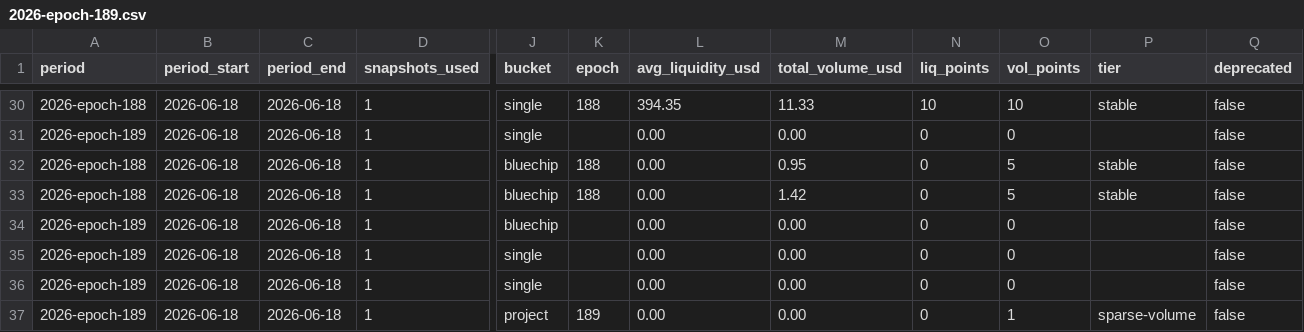
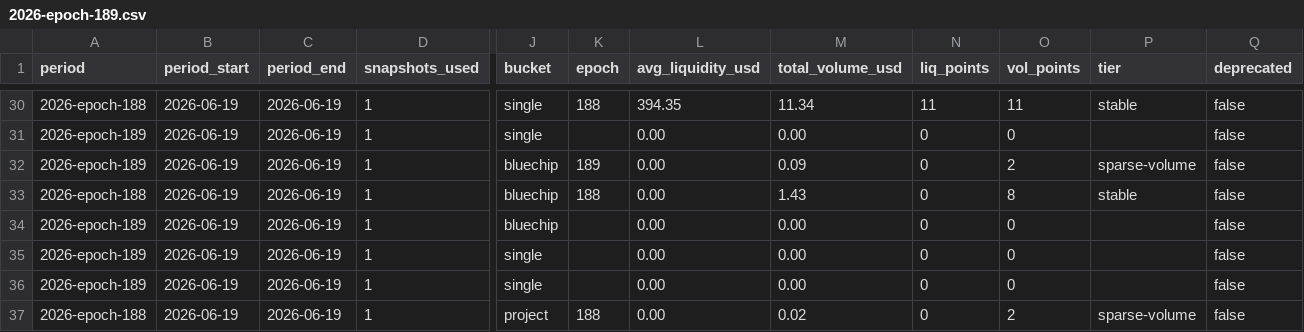
Before and after one commit to defipatriot/astroport-pool-data_2026, a CSV file: data/weekly-avg/2026-epoch-189.csv, drawn as a sheet; only a part is shown, gaps mark what is left out; the diff covers the shown part only; the diff names each change by its address in the sheet, - before the commit and + after, or states it on an @@ line.

Commit message:
📊 Astroport weekly accumulating — epoch 189

```diff
--- a/data/weekly-avg/2026-epoch-189.csv
+++ b/data/weekly-avg/2026-epoch-189.csv
-B30:B37 (period_start): 2026-06-18
+B30:B37 (period_start): 2026-06-19
-C30:C37 (period_end): 2026-06-18
+C30:C37 (period_end): 2026-06-19
-M30 (total_volume_usd): 11.33
+M30 (total_volume_usd): 11.34
-N30 (liq_points): 10
+N30 (liq_points): 11
-O30 (vol_points): 10
+O30 (vol_points): 11
-A32 (period): 2026-epoch-188
+A32 (period): 2026-epoch-189
-K32 (epoch): 188
+K32 (epoch): 189
-M32 (total_volume_usd): 0.95
+M32 (total_volume_usd): 0.09
-O32 (vol_points): 5
+O32 (vol_points): 2
-P32 (tier): stable
+P32 (tier): sparse-volume
-M33 (total_volume_usd): 1.42
+M33 (total_volume_usd): 1.43
-O33 (vol_points): 5
+O33 (vol_points): 8
-A37 (period): 2026-epoch-189
+A37 (period): 2026-epoch-188
-K37 (epoch): 189
+K37 (epoch): 188
-M37 (total_volume_usd): 0.00
+M37 (total_volume_usd): 0.02
-O37 (vol_points): 1
+O37 (vol_points): 2
```
Also changed, not shown: 150 edited cells elsewhere in this file.
